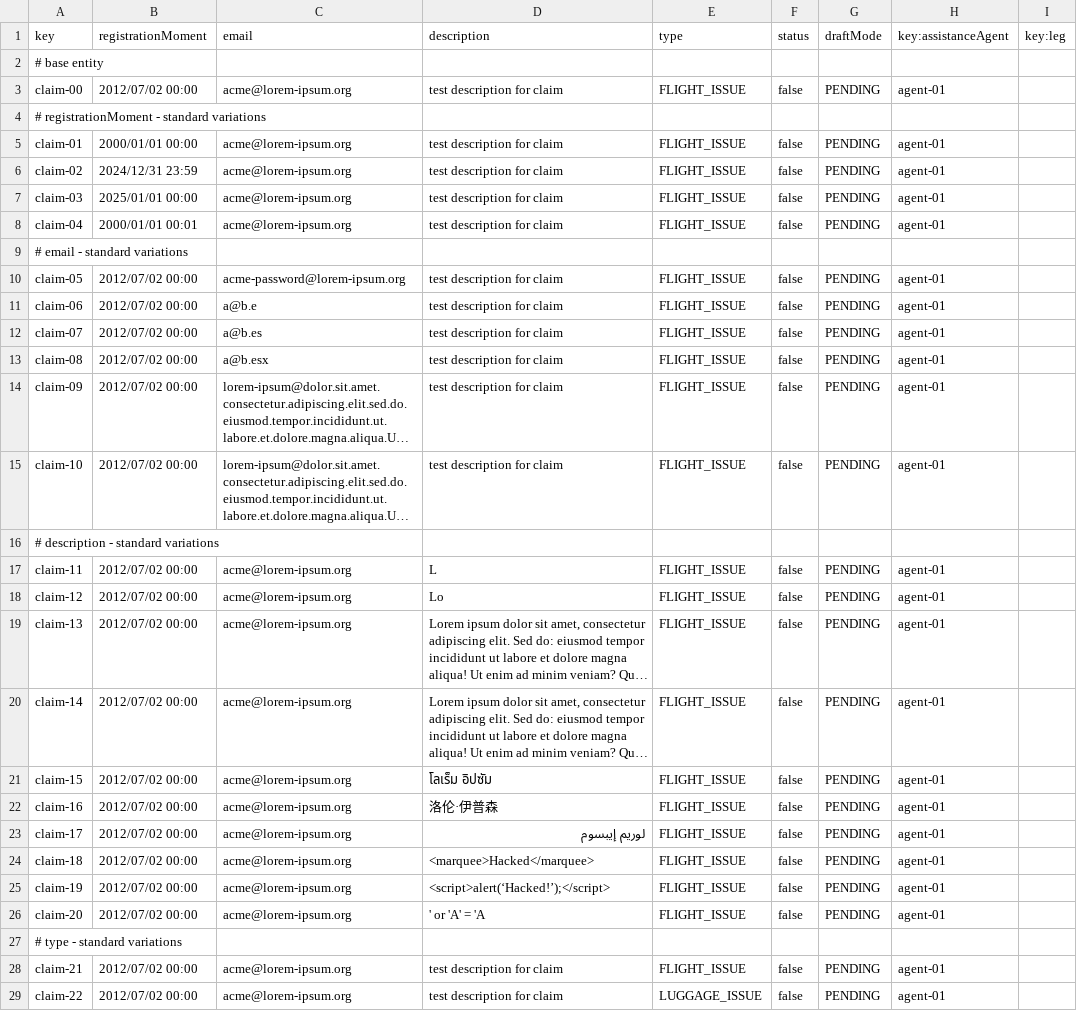
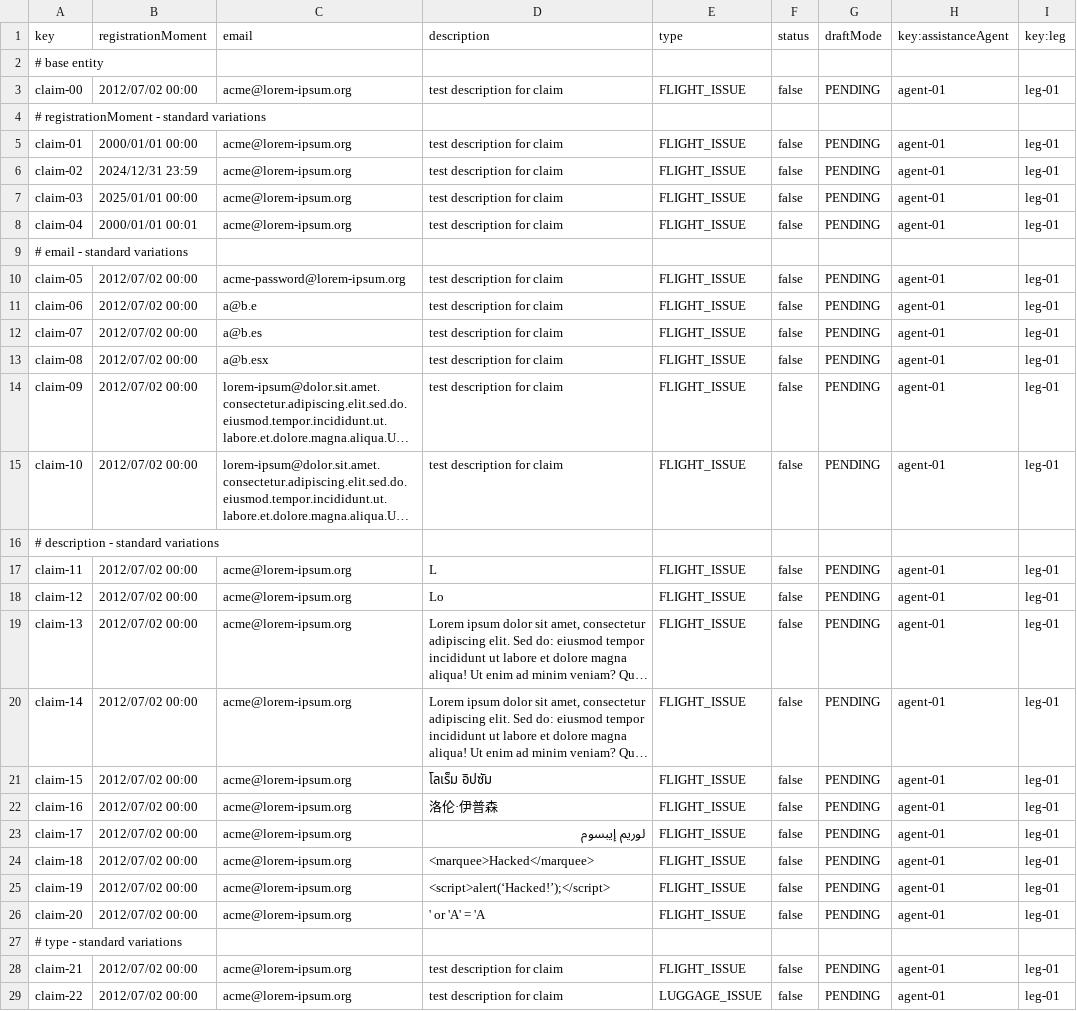
Before and after one commit to ASoult10/Acme-ANS, a CSV file: src/main/resources/WEB-INF/data/sample/claim.csv, drawn as a sheet; only a part is shown; long unchanged cells end in …; the diff covers the shown part only; the diff names each change by its address in the sheet, - before the commit and + after, or states it on an @@ line.

```diff
--- a/src/main/resources/WEB-INF/data/sample/claim.csv
+++ b/src/main/resources/WEB-INF/data/sample/claim.csv
-I3 (key:leg): (empty)
+I3 (key:leg): leg-01
-I5:I8 (key:leg): (empty)
+I5:I8 (key:leg): leg-01
-I10:I15 (key:leg): (empty)
+I10:I15 (key:leg): leg-01
-I17:I26 (key:leg): (empty)
+I17:I26 (key:leg): leg-01
-I28:I29 (key:leg): (empty)
+I28:I29 (key:leg): leg-01
```
Also changed, not shown: 5 added rows and 6 edited cells elsewhere in this file.
